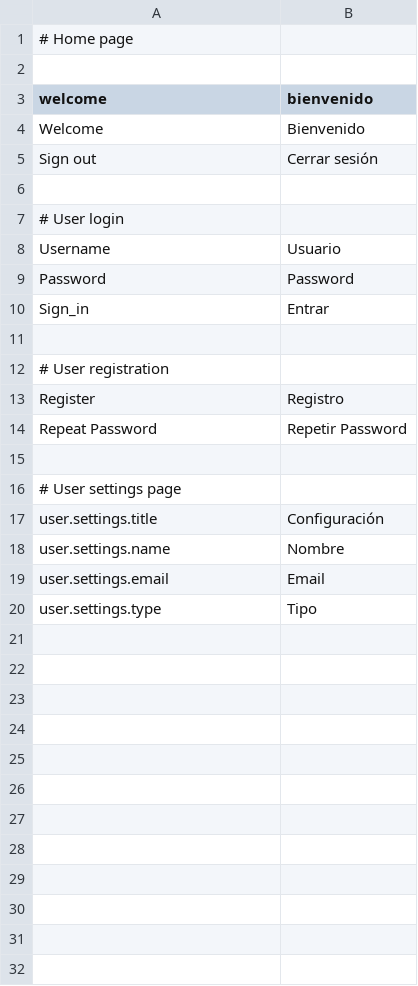
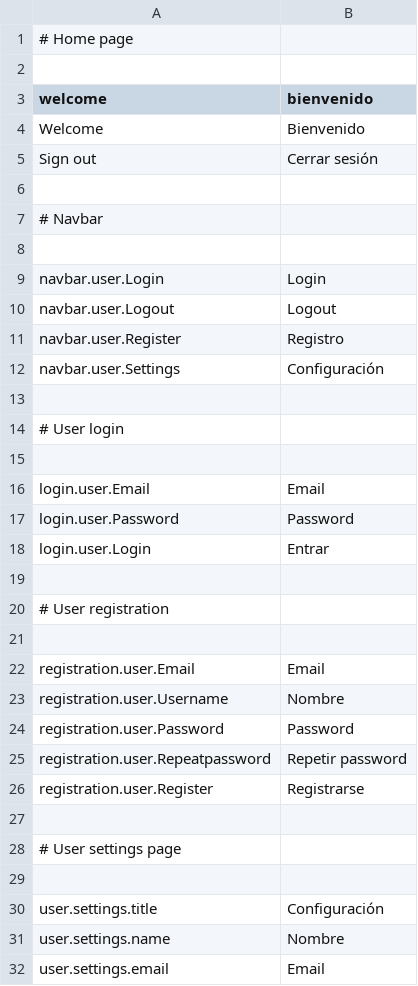
Before and after one commit to mateoalvarez/tornado-app, a CSV file: src/app/translations/es_ES.csv, drawn as a sheet; only a part is shown; the shorter side is filled out with more unchanged rows.

Commit message:
Updated user registration and login page (#6)

```diff
--- a/src/app/translations/es_ES.csv
+++ b/src/app/translations/es_ES.csv
@@ -6,12 +6,25 @@
 
+# Navbar
+
+navbar.user.Login, Login
+navbar.user.Logout, Logout
+navbar.user.Register, Registro
+navbar.user.Settings, Configuración
+
 # User login
-"Username","Usuario"
-"Password","Password"
-"Sign_in","Entrar"
+
+login.user.Email, Email
+login.user.Password, Password
+login.user.Login, Entrar
 
 # User registration
-"Register","Registro"
-"Repeat Password","Repetir Password"
+
+registration.user.Email, Email
+registration.user.Username, Nombre
+registration.user.Password, Password
+registration.user.Repeatpassword, Repetir password
+registration.user.Register, Registrarse
 
 # User settings page
+
 user.settings.title, Configuración
```
Also changed, not shown: src/app/translations/en_US.csv, 6 other files.
